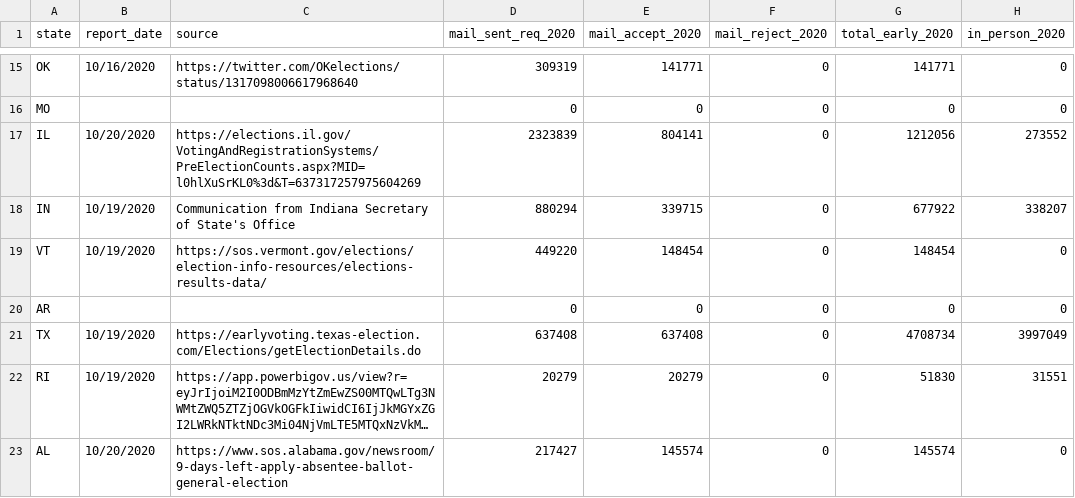
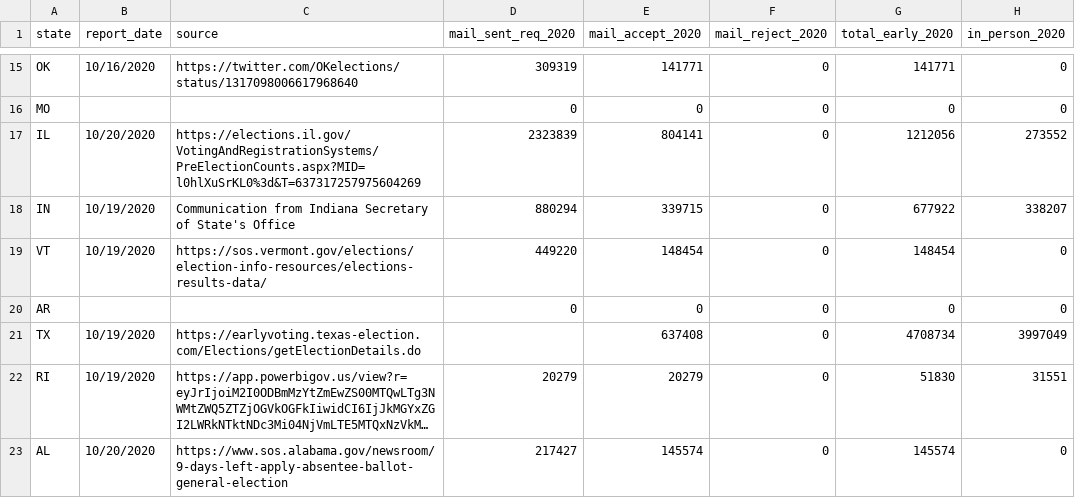
Before and after one commit to spacedogXYZ/count-every-vote, a CSV file: data/electproject/electproject-10-20.csv, drawn as a sheet; only a part is shown, gaps mark what is left out; long unchanged cells end in …; the diff names each change by its address in the sheet, - before the commit and + after, or states it on an @@ line.

Commit message:
tx cleanup
remove extraneous mail_sent_req_2020 column, update in_person_2020 directly from website

```diff
--- a/data/electproject/electproject-10-20.csv
+++ b/data/electproject/electproject-10-20.csv
-D21 (mail_sent_req_2020): 637408
+D21 (mail_sent_req_2020): (empty)
```
Also changed, not shown: data/electproject/electproject-10-21.csv, data/electproject/electproject-10-22.csv, 7 other files.
